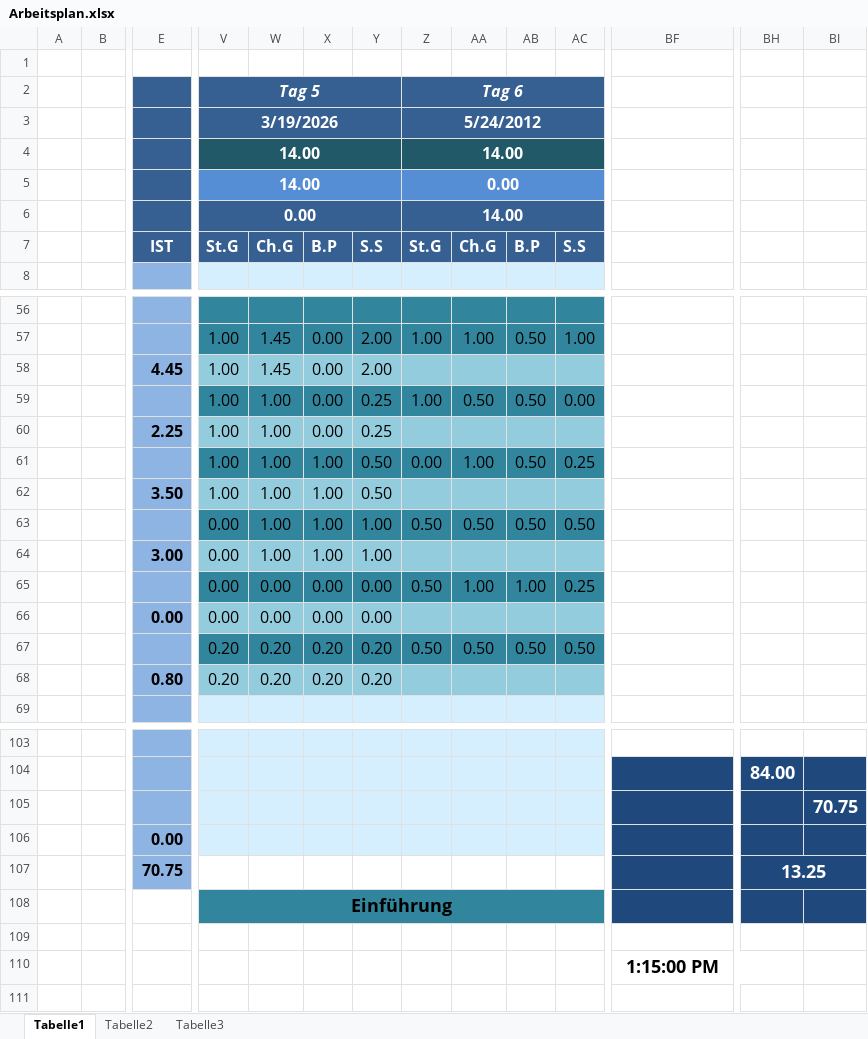
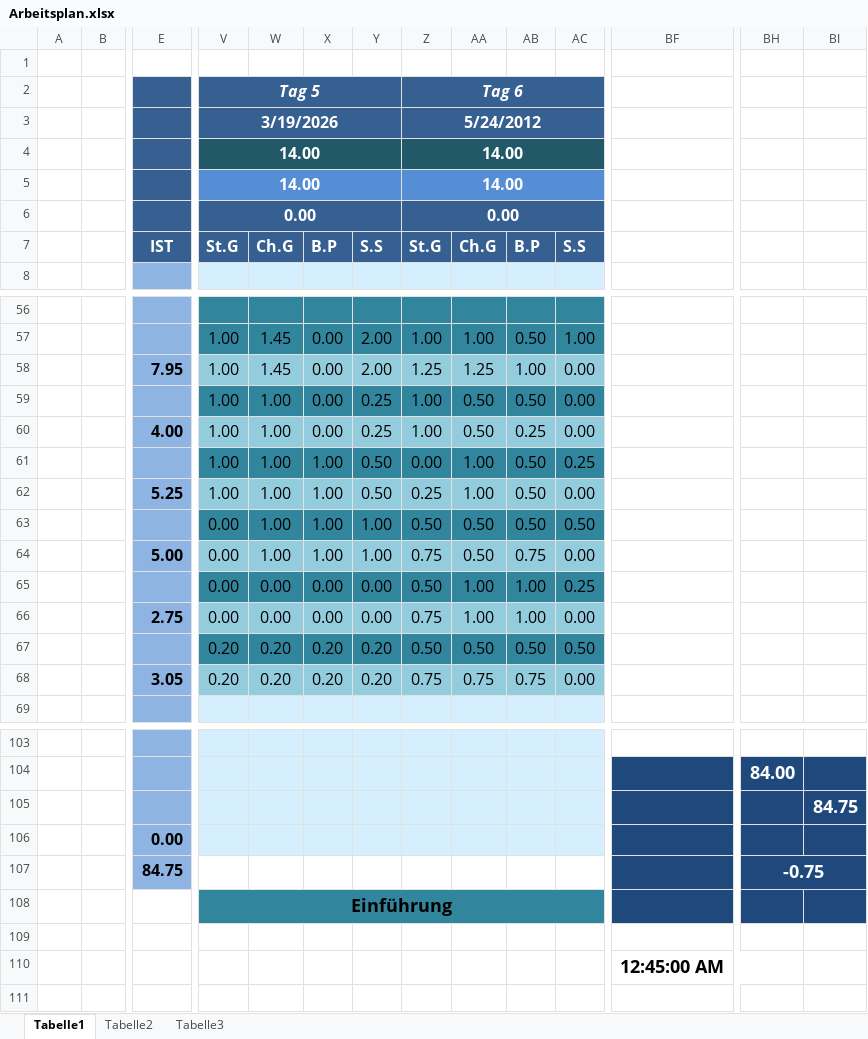
Before and after one commit to seanat0r/306_top_down_shooter, an Excel workbook: docs/inprogress/Arbeitsplan.xlsx, sheet Tabelle1, drawn as a sheet; only a part is shown, gaps mark what is left out; values as stored, in another font and other column widths than the file's, no borders; charts and pictures and conditional formats not drawn; removed rows and columns are numbered as before the commit, all else as after; rows hold the shown columns only; the diff names each change by its address in the sheet, - before the commit and + after, or states it on an @@ line.

Commit message:
Terminplan wurde aktuallisiert

```diff
--- a/docs/inprogress/Arbeitsplan.xlsx (sheet Tabelle1)
+++ b/docs/inprogress/Arbeitsplan.xlsx (sheet Tabelle1)
-Z5 (Tag 6): 0.00
+Z5 (Tag 6): 14.00
-Z6 (Tag 6): 14.00
+Z6 (Tag 6): 0.00
-row 58:  |  | 4.45 | 1.00 | 1.45 | 0.00 | 2.00
+row 58:  |  | 7.95 | 1.00 | 1.45 | 0.00 | 2.00 | 1.25 | 1.25 | 1.00 | 0.00
-row 60:  |  | 2.25 | 1.00 | 1.00 | 0.00 | 0.25
+row 60:  |  | 4.00 | 1.00 | 1.00 | 0.00 | 0.25 | 1.00 | 0.50 | 0.25 | 0.00
-row 62:  |  | 3.50 | 1.00 | 1.00 | 1.00 | 0.50
+row 62:  |  | 5.25 | 1.00 | 1.00 | 1.00 | 0.50 | 0.25 | 1.00 | 0.50 | 0.00
-row 64:  |  | 3.00 | 0.00 | 1.00 | 1.00 | 1.00
+row 64:  |  | 5.00 | 0.00 | 1.00 | 1.00 | 1.00 | 0.75 | 0.50 | 0.75 | 0.00
-row 66:  |  | 0.00 | 0.00 | 0.00 | 0.00 | 0.00
+row 66:  |  | 2.75 | 0.00 | 0.00 | 0.00 | 0.00 | 0.75 | 1.00 | 1.00 | 0.00
-row 68:  |  | 0.80 | 0.20 | 0.20 | 0.20 | 0.20
+row 68:  |  | 3.05 | 0.20 | 0.20 | 0.20 | 0.20 | 0.75 | 0.75 | 0.75 | 0.00
-BI105: 70.75
+BI105: 84.75
-E107: 70.75
+E107: 84.75
-BH107: 13.25
+BH107: -0.75
-BF110: 1:15:00 PM
+BF110: 12:45:00 AM
```
